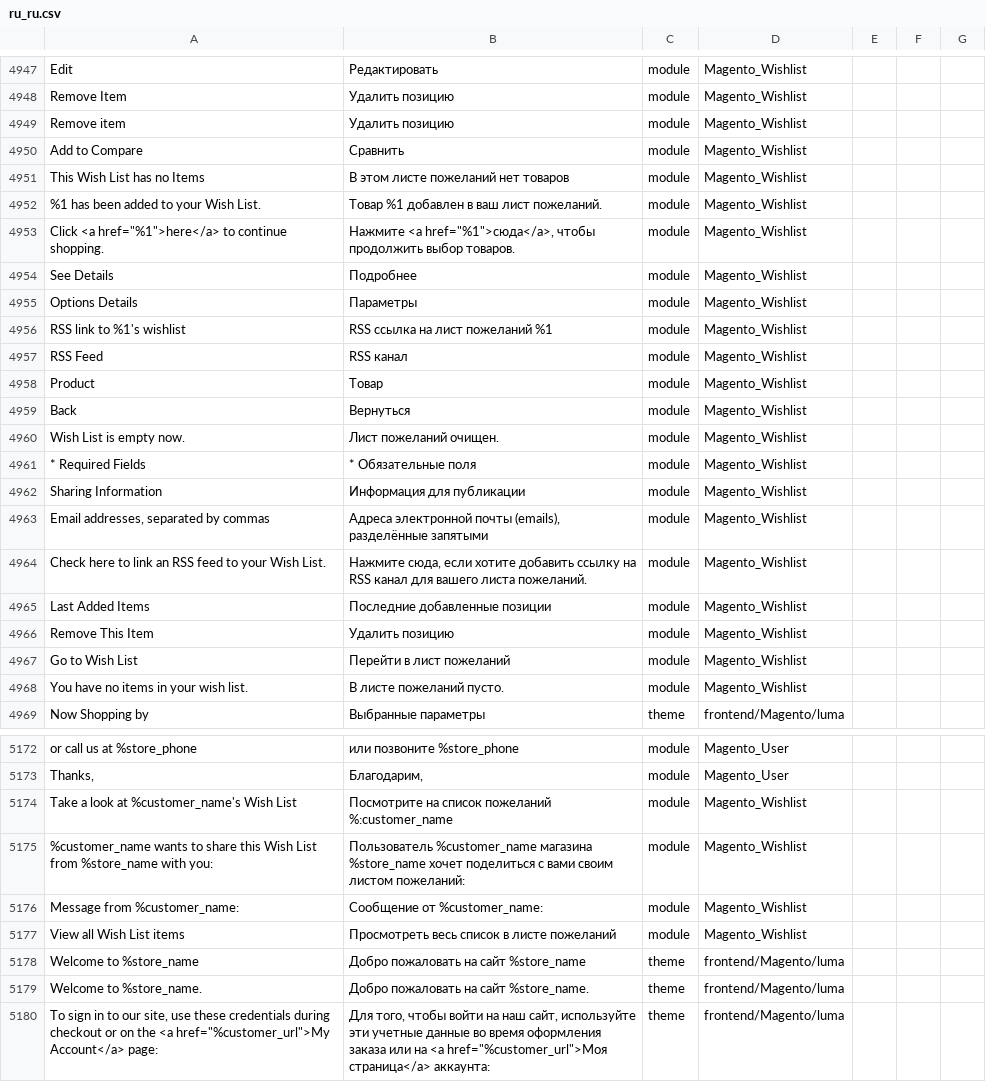
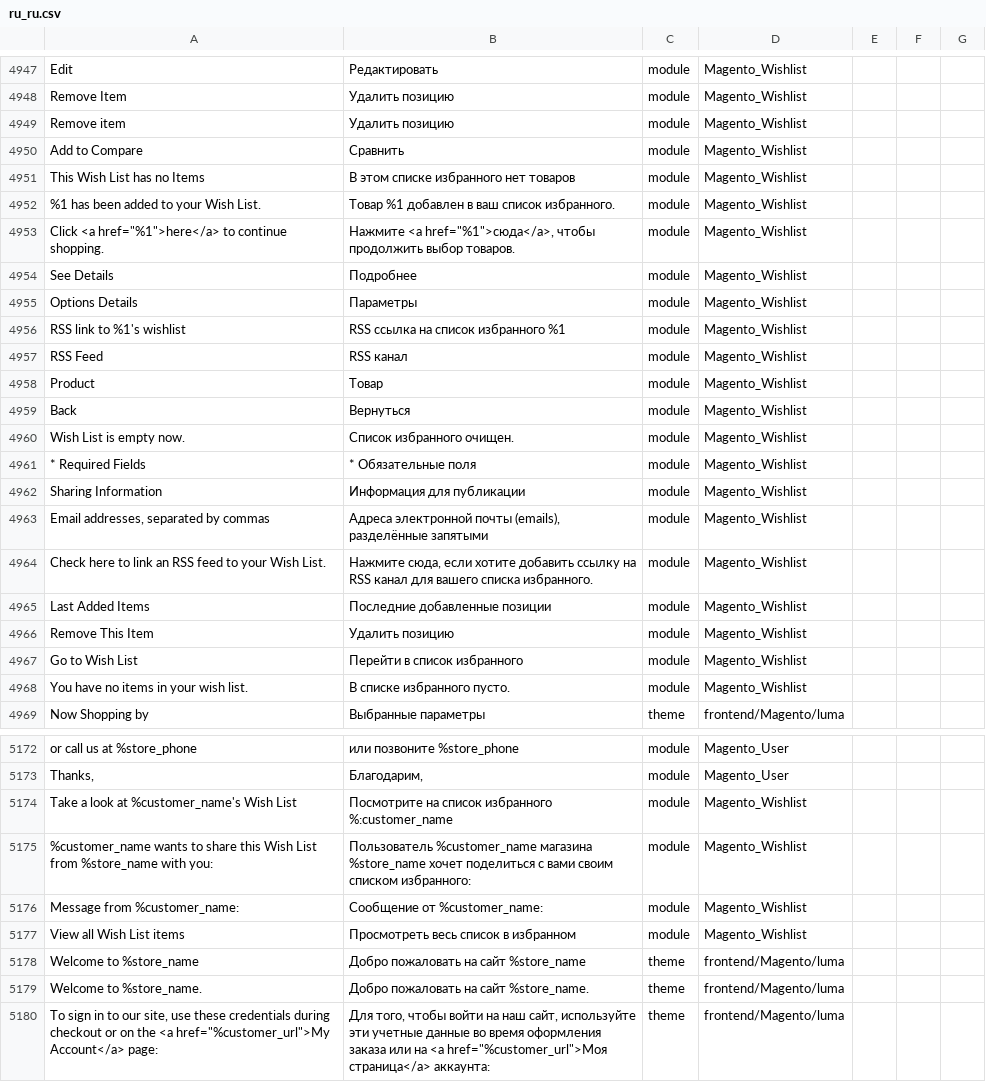
Before and after one commit to makdim222/magento2-russian-language-pack, a CSV file: ru_ru.csv, drawn as a sheet; only a part is shown, gaps mark what is left out; the diff covers the shown part only.

Commit message:
Update ru_ru.csv

```diff
--- a/ru_ru.csv
+++ b/ru_ru.csv
@@ -4954,4 +4954,4 @@ Remove item,Удалить позицию,module,Magento_Wishlist
 Add to Compare,Сравнить,module,Magento_Wishlist
-This Wish List has no Items,В этом листе пожеланий нет товаров,module,Magento_Wishlist
-%1 has been added to your Wish List.,Товар %1 добавлен в ваш лист пожеланий.,module,Magento_Wishlist
+This Wish List has no Items,В этом списке избранного нет товаров,module,Magento_Wishlist
+%1 has been added to your Wish List.,Товар %1 добавлен в ваш список избранного.,module,Magento_Wishlist
 "Click <a href=""%1"">here</a> to continue shopping.","Нажмите <a href=""%1"">сюда</a>, чтобы продолжить выбор товаров.",module,Magento_Wishlist
@@ -4959,3 +4959,3 @@ See Details,Подробнее,module,Magento_Wishlist
 Options Details,Параметры,module,Magento_Wishlist
-RSS link to %1's wishlist,RSS ссылка на лист пожеланий %1,module,Magento_Wishlist
+RSS link to %1's wishlist,RSS ссылка на список избранного %1,module,Magento_Wishlist
 RSS Feed,RSS канал,module,Magento_Wishlist
@@ -4963,3 +4963,3 @@ Product,Товар,module,Magento_Wishlist
 Back,Вернуться,module,Magento_Wishlist
-Wish List is empty now.,Лист пожеланий очищен.,module,Magento_Wishlist
+Wish List is empty now.,Список избранного очищен.,module,Magento_Wishlist
 * Required Fields,* Обязательные поля,module,Magento_Wishlist
@@ -4967,7 +4967,7 @@ Sharing Information,Информация для публикации,module,Mage
 "Email addresses, separated by commas","Адреса электронной почты (emails), разделённые запятыми",module,Magento_Wishlist
-Check here to link an RSS feed to your Wish List.,"Нажмите сюда, если хотите добавить ссылку на RSS канал для вашего листа пожеланий.",module,Magento_Wishlist
+Check here to link an RSS feed to your Wish List.,"Нажмите сюда, если хотите добавить ссылку на RSS канал для вашего списка избранного.",module,Magento_Wishlist
 Last Added Items,Последние добавленные позиции,module,Magento_Wishlist
 Remove This Item,Удалить позицию,module,Magento_Wishlist
-Go to Wish List,Перейти в лист пожеланий,module,Magento_Wishlist
-You have no items in your wish list.,В листе пожеланий пусто.,module,Magento_Wishlist
+Go to Wish List,Перейти в список избранного,module,Magento_Wishlist
+You have no items in your wish list.,В списке избранного пусто.,module,Magento_Wishlist
 Now Shopping by,Выбранные параметры,theme,frontend/Magento/luma
@@ -5177,6 +5177,6 @@ or call us at %store_phone,или позвоните %store_phone,module,Magento
 "Thanks,","Благодарим,",module,Magento_User
-Take a look at %customer_name's Wish List,Посмотрите на список пожеланий %:customer_name,module,Magento_Wishlist
-%customer_name wants to share this Wish List from %store_name with you:,Пользователь %customer_name магазина %store_name хочет поделиться с вами своим листом пожеланий:,module,Magento_Wishlist
+Take a look at %customer_name's Wish List,Посмотрите на список избранного %:customer_name,module,Magento_Wishlist
+%customer_name wants to share this Wish List from %store_name with you:,Пользователь %customer_name магазина %store_name хочет поделиться с вами своим списком избранного:,module,Magento_Wishlist
 Message from %customer_name:,Сообщение от %customer_name:,module,Magento_Wishlist
-View all Wish List items,Просмотреть весь список в листе пожеланий,module,Magento_Wishlist
+View all Wish List items,Просмотреть весь список в избранном,module,Magento_Wishlist
 Welcome to %store_name,Добро пожаловать на сайт %store_name,theme,frontend/Magento/luma
```
Also changed, not shown: 19 edited cells elsewhere in this file.
